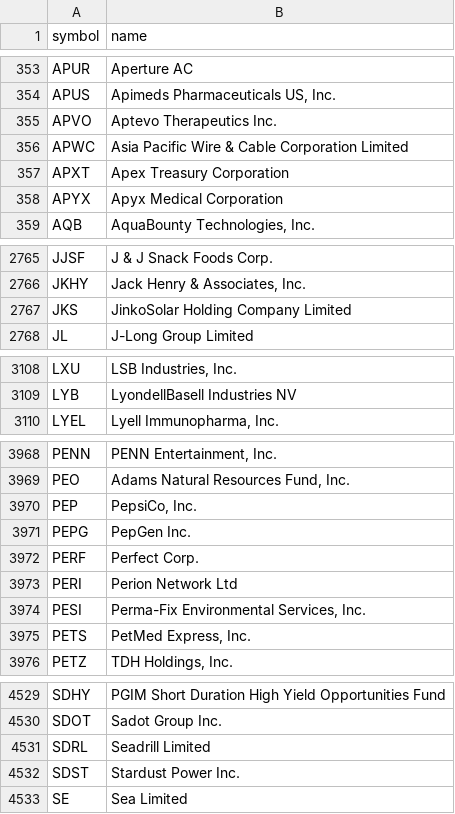
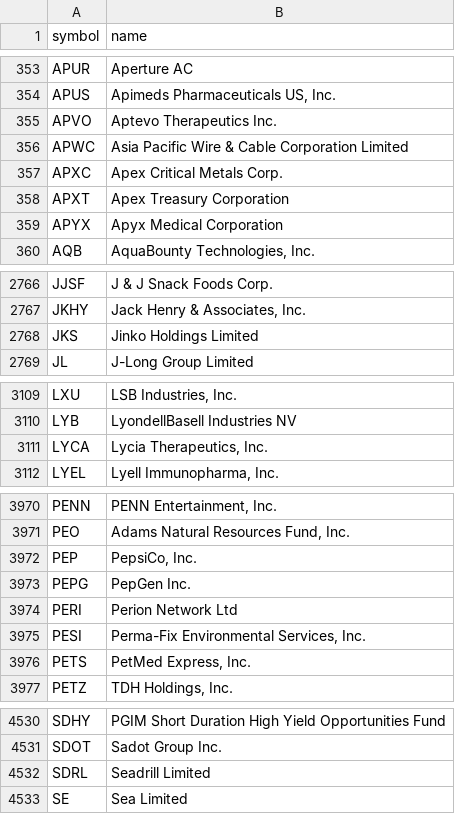
Before and after one commit to danreed001-droid/NIBII, a CSV file: data/listed.csv, drawn as a sheet; only a part is shown, gaps mark what is left out.

```diff
--- a/data/listed.csv
+++ b/data/listed.csv
@@ -356,2 +356,3 @@ APVO,Aptevo Therapeutics Inc.
 APWC,Asia Pacific Wire & Cable Corporation Limited
+APXC,Apex Critical Metals Corp.
 APXT,Apex Treasury Corporation
@@ -2766,3 +2767,3 @@ JJSF,J & J Snack Foods Corp.
 JKHY,"Jack Henry & Associates, Inc."
-JKS,JinkoSolar Holding Company Limited
+JKS,Jinko Holdings Limited
 JL,J-Long Group Limited
@@ -3109,2 +3110,3 @@ LXU,"LSB Industries, Inc."
 LYB,LyondellBasell Industries NV
+LYCA,"Lycia Therapeutics, Inc."
 LYEL,"Lyell Immunopharma, Inc."
@@ -3971,3 +3973,2 @@ PEP,"PepsiCo, Inc."
 PEPG,PepGen Inc.
-PERF,Perfect Corp.
 PERI,Perion Network Ltd
@@ -4531,3 +4532,2 @@ SDOT,Sadot Group Inc.
 SDRL,Seadrill Limited
-SDST,Stardust Power Inc.
 SE,Sea Limited
```
Also changed, not shown: data/industries_all.csv, 9 other files.
